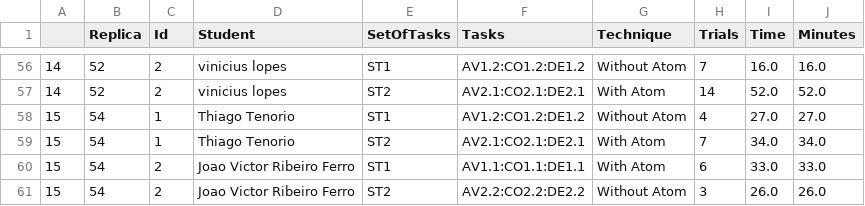
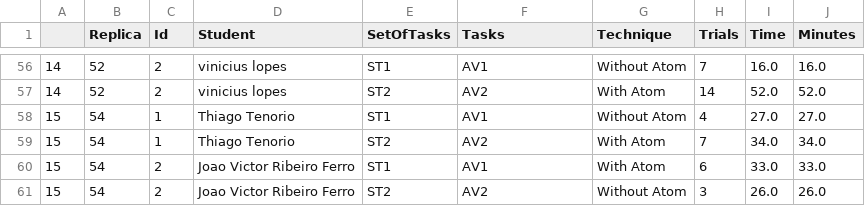
Before and after one commit to easy-software-ufal/Atoms-of-Confusion-Experiment-Analysis, a CSV file: datasetatoms.csv, drawn as a sheet; only a part is shown, gaps mark what is left out; the diff covers the shown part only.

```diff
--- a/datasetatoms.csv
+++ b/datasetatoms.csv
@@ -56,6 +56,6 @@
-14,52,2,vinicius lopes,ST1,AV1.2:CO1.2:DE1.2,Without Atom,7,16.0,16.0
-14,52,2,vinicius lopes,ST2,AV2.1:CO2.1:DE2.1,With Atom,14,52.0,52.0
-15,54,1,Thiago Tenorio,ST1,AV1.2:CO1.2:DE1.2,Without Atom,4,27.0,27.0
-15,54,1,Thiago Tenorio,ST2,AV2.1:CO2.1:DE2.1,With Atom,7,34.0,34.0
-15,54,2,Joao Victor Ribeiro Ferro,ST1,AV1.1:CO1.1:DE1.1,With Atom,6,33.0,33.0
-15,54,2,Joao Victor Ribeiro Ferro,ST2,AV2.2:CO2.2:DE2.2,Without Atom,3,26.0,26.0
+14,52,2,vinicius lopes,ST1,AV1,Without Atom,7,16.0,16.0
+14,52,2,vinicius lopes,ST2,AV2,With Atom,14,52.0,52.0
+15,54,1,Thiago Tenorio,ST1,AV1,Without Atom,4,27.0,27.0
+15,54,1,Thiago Tenorio,ST2,AV2,With Atom,7,34.0,34.0
+15,54,2,Joao Victor Ribeiro Ferro,ST1,AV1,With Atom,6,33.0,33.0
+15,54,2,Joao Victor Ribeiro Ferro,ST2,AV2,Without Atom,3,26.0,26.0
```
Also changed, not shown: 54 edited cells elsewhere in this file, 23 other files.
